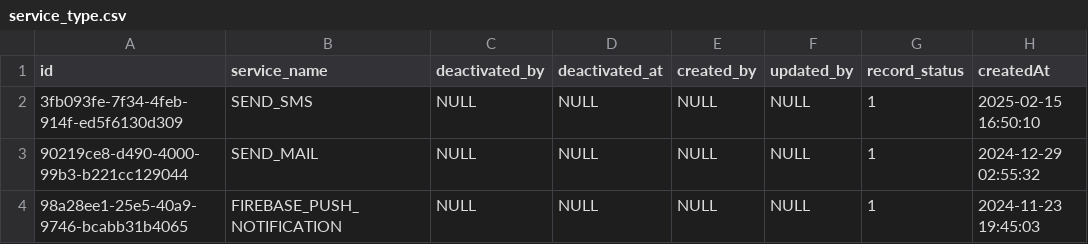
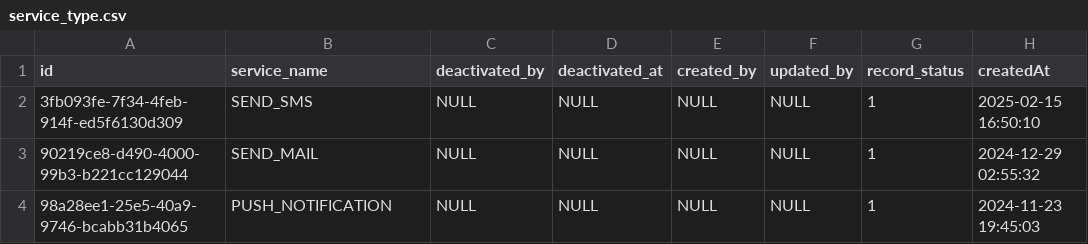
Before and after one commit to themockingjester/notificania, a CSV file: src/resources/test_data/service_type.csv, drawn as a sheet; only a part is shown; the diff names each change by its address in the sheet, - before the commit and + after, or states it on an @@ line.

Commit message:
code refactoring and added boiler plate for firebase push notiifcation

```diff
--- a/src/resources/test_data/service_type.csv
+++ b/src/resources/test_data/service_type.csv
-B4 (service_name): FIREBASE_PUSH_NOTIFICATION
+B4 (service_name): PUSH_NOTIFICATION
```
Also changed, not shown: 9 other files.
